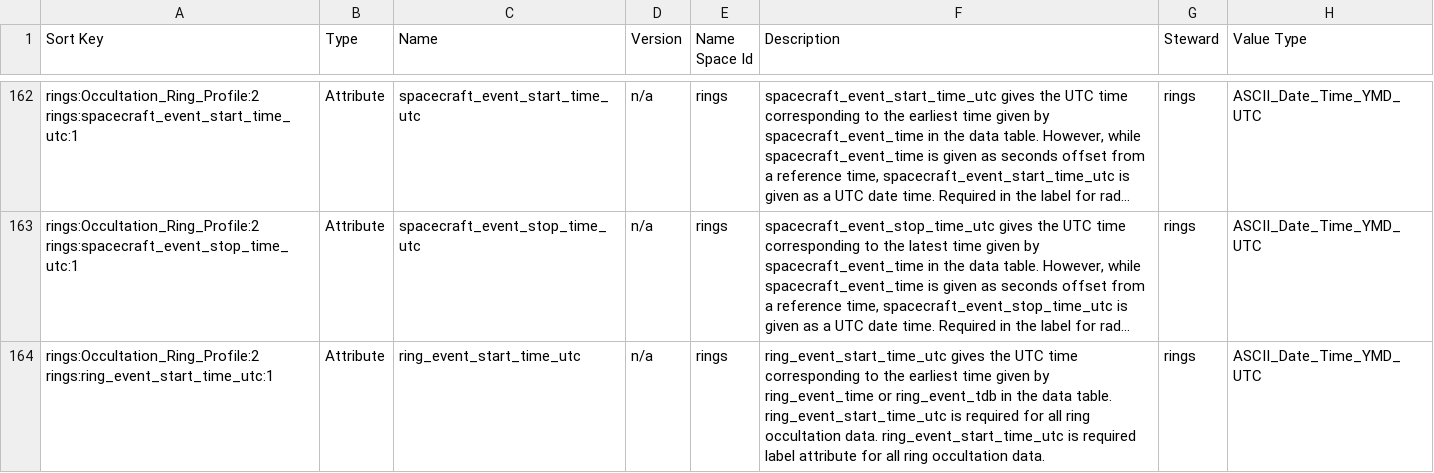
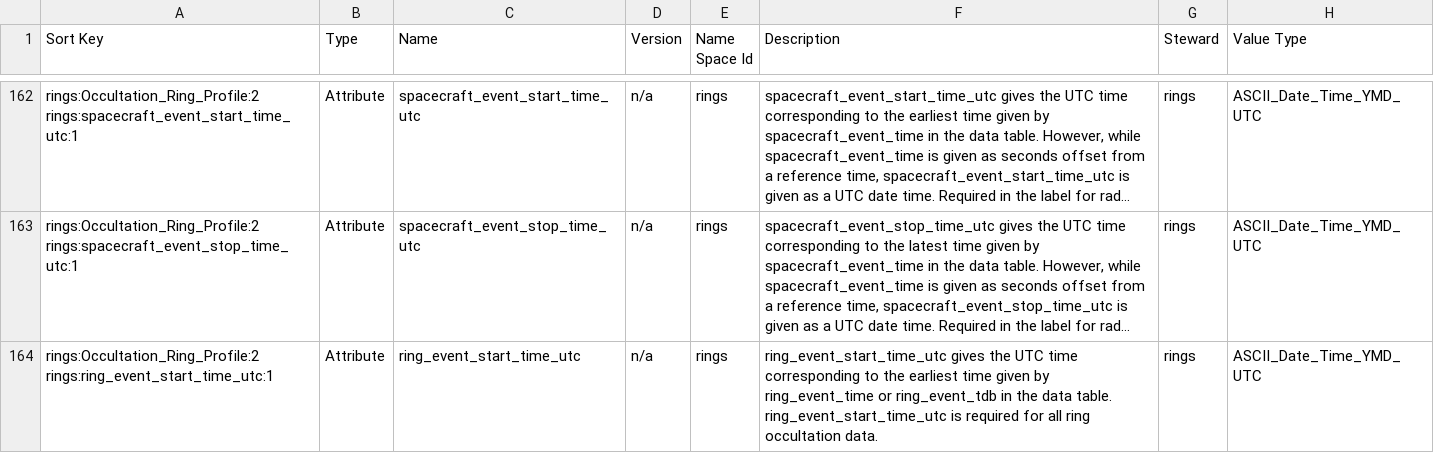
Before and after one commit to pds-data-dictionaries/ldd-rings, a CSV file: build/release/1.22.0.0/PDS4_RINGS_1M00_1D00.csv, drawn as a sheet; only a part is shown, gaps mark what is left out; long unchanged cells end in …; the diff covers the shown part only; the diff names each change by its address in the sheet, - before the commit and + after, or states it on an @@ line.

```diff
--- a/build/release/1.22.0.0/PDS4_RINGS_1M00_1D00.csv
+++ b/build/release/1.22.0.0/PDS4_RINGS_1M00_1D00.csv
-F164 (Description): …occultation data. ring_event_start_time_utc is required label attribute for all ring occultation data.
+F164 (Description): …occultation data.
```
Also changed, not shown: 5 edited cells elsewhere in this file, 31 other files.
